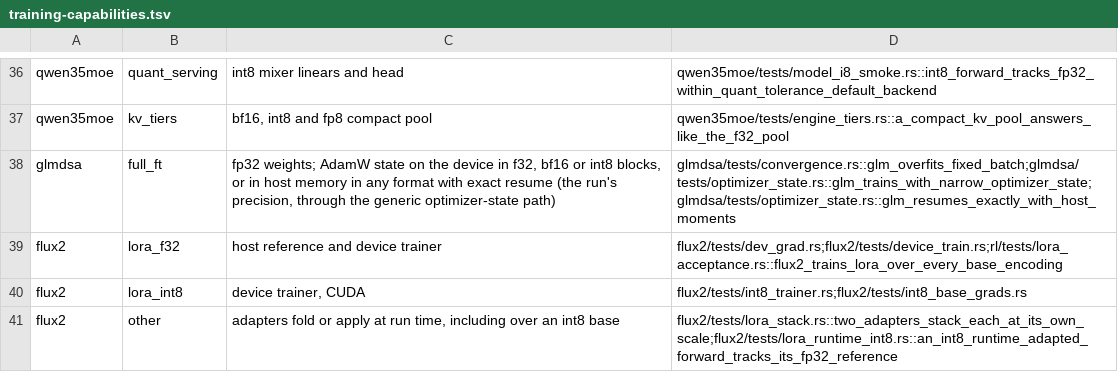
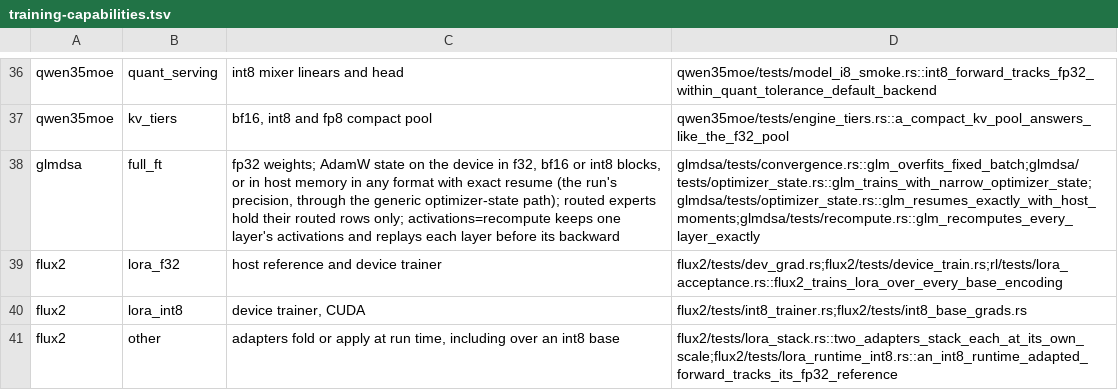
Before and after one commit to swedishembedded/brain, a TSV file: scripts/gates/training-capabilities.tsv, drawn as a sheet; only a part is shown, gaps mark what is left out.

Commit message:
training: an activations= precision key recomputes each layer from its kept input in deepseek2 and glmdsa
Model::set_saved_policy takes keep, recompute or a low-precision saved
format. The recompute builds share one set of activation buffers per
layer kind and replay each layer's forward right before its backward;
the MoE expert stages are re-run with their compacted rows. The shared
saved::check_recompute spec asserts bit-equal loss and gradients and
fewer live device bytes. qwen3 and qwen35 route their existing saved
policy through the same entry point.

```diff
--- a/scripts/gates/training-capabilities.tsv
+++ b/scripts/gates/training-capabilities.tsv
@@ -37,3 +37,3 @@ qwen35moe	quant_serving	int8 mixer linears and head	qwen35moe/tests/model_i8_smo
 qwen35moe	kv_tiers	bf16, int8 and fp8 compact pool	qwen35moe/tests/engine_tiers.rs::a_compact_kv_pool_answers_like_the_f32_pool
-glmdsa	full_ft	fp32 weights; AdamW state on the device in f32, bf16 or int8 blocks, or in host memory in any format with exact resume (the run's precision, through the generic optimizer-state path)	glmdsa/tests/convergence.rs::glm_overfits_fixed_batch;glmdsa/tests/optimizer_state.rs::glm_trains_with_narrow_optimizer_state;glmdsa/tests/optimizer_state.rs::glm_resumes_exactly_with_host_moments
+glmdsa	full_ft	fp32 weights; AdamW state on the device in f32, bf16 or int8 blocks, or in host memory in any format with exact resume (the run's precision, through the generic optimizer-state path); routed experts hold their routed rows only; activations=recompute keeps one layer's activations and replays each layer before its backward	glmdsa/tests/convergence.rs::glm_overfits_fixed_batch;glmdsa/tests/optimizer_state.rs::glm_trains_with_narrow_optimizer_state;glmdsa/tests/optimizer_state.rs::glm_resumes_exactly_with_host_moments;glmdsa/tests/recompute.rs::glm_recomputes_every_layer_exactly
 flux2	lora_f32	host reference and device trainer	flux2/tests/dev_grad.rs;flux2/tests/device_train.rs;rl/tests/lora_acceptance.rs::flux2_trains_lora_over_every_base_encoding
```
Also changed, not shown: 13 other files.
